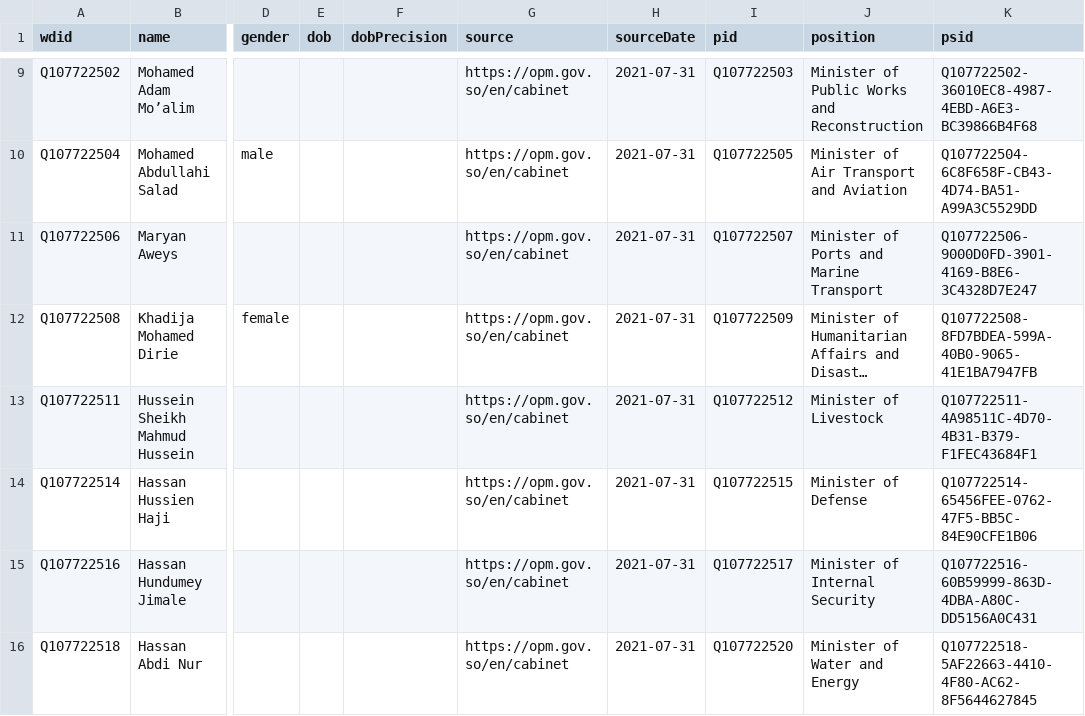
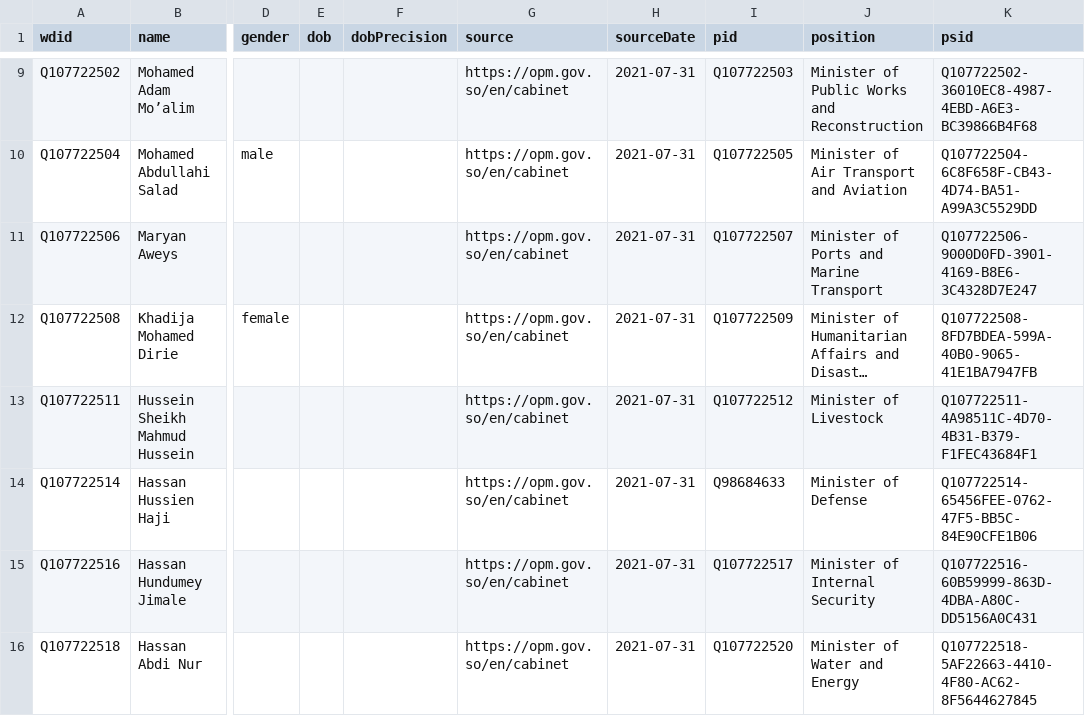
Before and after one commit to every-politician-scrapers/somalia-cabinet, a CSV file: data/wikidata.csv, drawn as a sheet; only a part is shown, gaps mark what is left out; long unchanged cells end in …; the diff names each change by its address in the sheet, - before the commit and + after, or states it on an @@ line.

Commit message:
Automated update

```diff
--- a/data/wikidata.csv
+++ b/data/wikidata.csv
-I14 (pid): Q107722515
+I14 (pid): Q98684633
```
